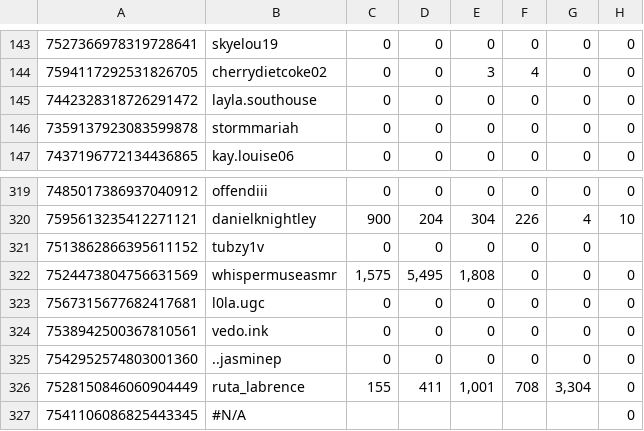
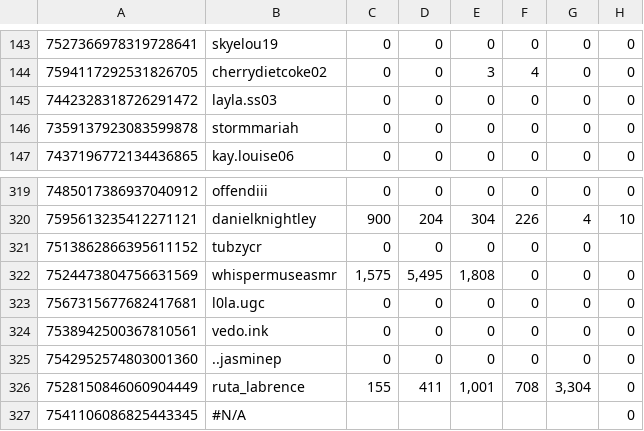
Before and after one commit to ceyre-boop/TABOOST_Platfrom, a CSV file: uk/data/history.csv, drawn as a sheet; only a part is shown, gaps mark what is left out; the diff names each change by its address in the sheet, - before the commit and + after, or states it on an @@ line.

Commit message:
Auto-sync: History-UK @ 2026-10-19T16:16:10.464Z

```diff
--- a/uk/data/history.csv
+++ b/uk/data/history.csv
-B145: layla.southouse
+B145: layla.ss03
-B321: tubzy1v
+B321: tubzycr
```
